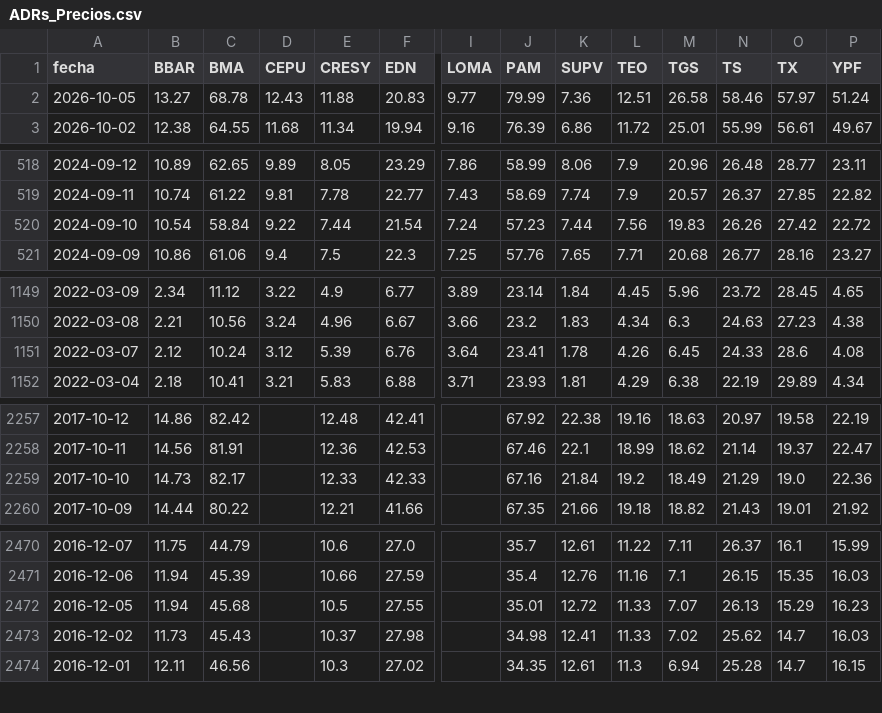
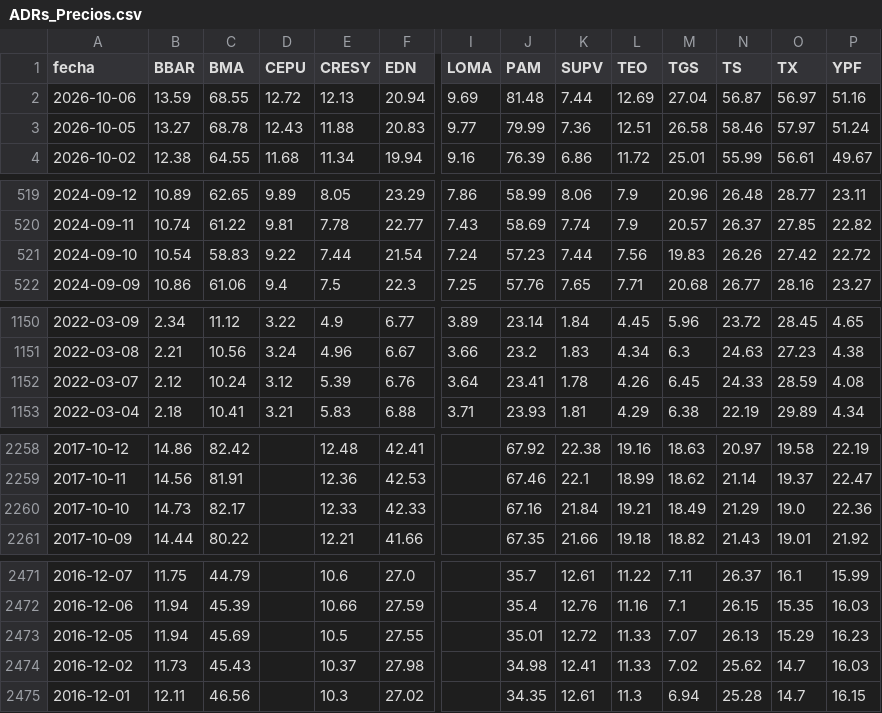
Before and after one commit to jesusrobles824/Automatizacion-descarga-bases-de-datos-Python, a CSV file: ADRs_Precios.csv, drawn as a sheet; only a part is shown, gaps mark what is left out; addresses are those after the commit; rows hold the shown columns only; the diff covers the shown part only; the diff names each change by its address in the sheet, - before the commit and + after, or states it on an @@ line.

```diff
--- a/ADRs_Precios.csv
+++ b/ADRs_Precios.csv
+row 2: 2026-10-06 | 13.59 | 68.55 | 12.72 | 12.13 | 20.94 | 9.69 | 81.48 | 7.44 | 12.69 | 27.04 | 56.87 | 56.97 | 51.16
-C521 (BMA): 58.84
+C521 (BMA): 58.83
-O1152 (TX): 28.6
+O1152 (TX): 28.59
-L2260 (TEO): 19.2
+L2260 (TEO): 19.21
-C2473 (BMA): 45.68
+C2473 (BMA): 45.69
```
Also changed, not shown: 4 edited cells elsewhere in this file, ADRs_variacion_porcentual_diaria.csv, Principales_Tasas_de_Interés_de_Mercado.csv, 7 other files.
